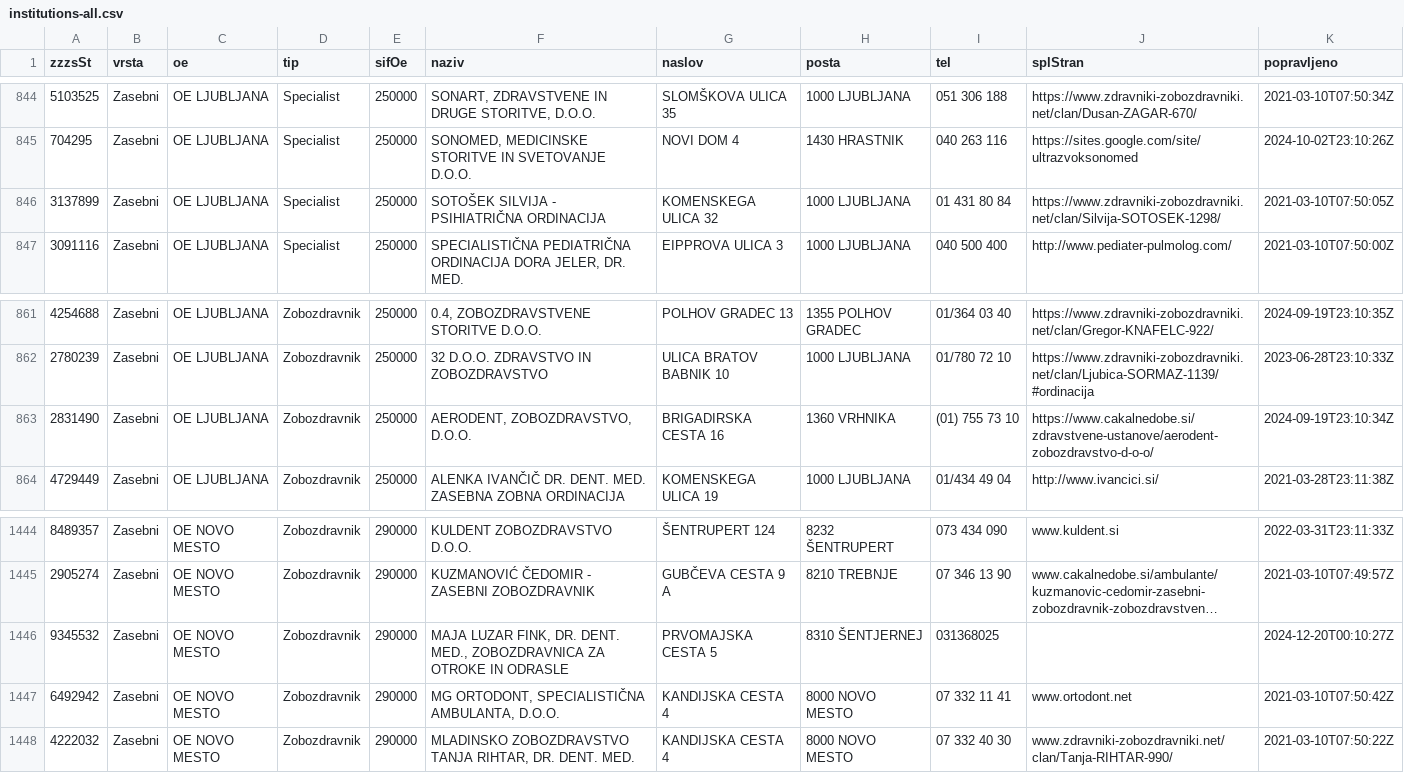
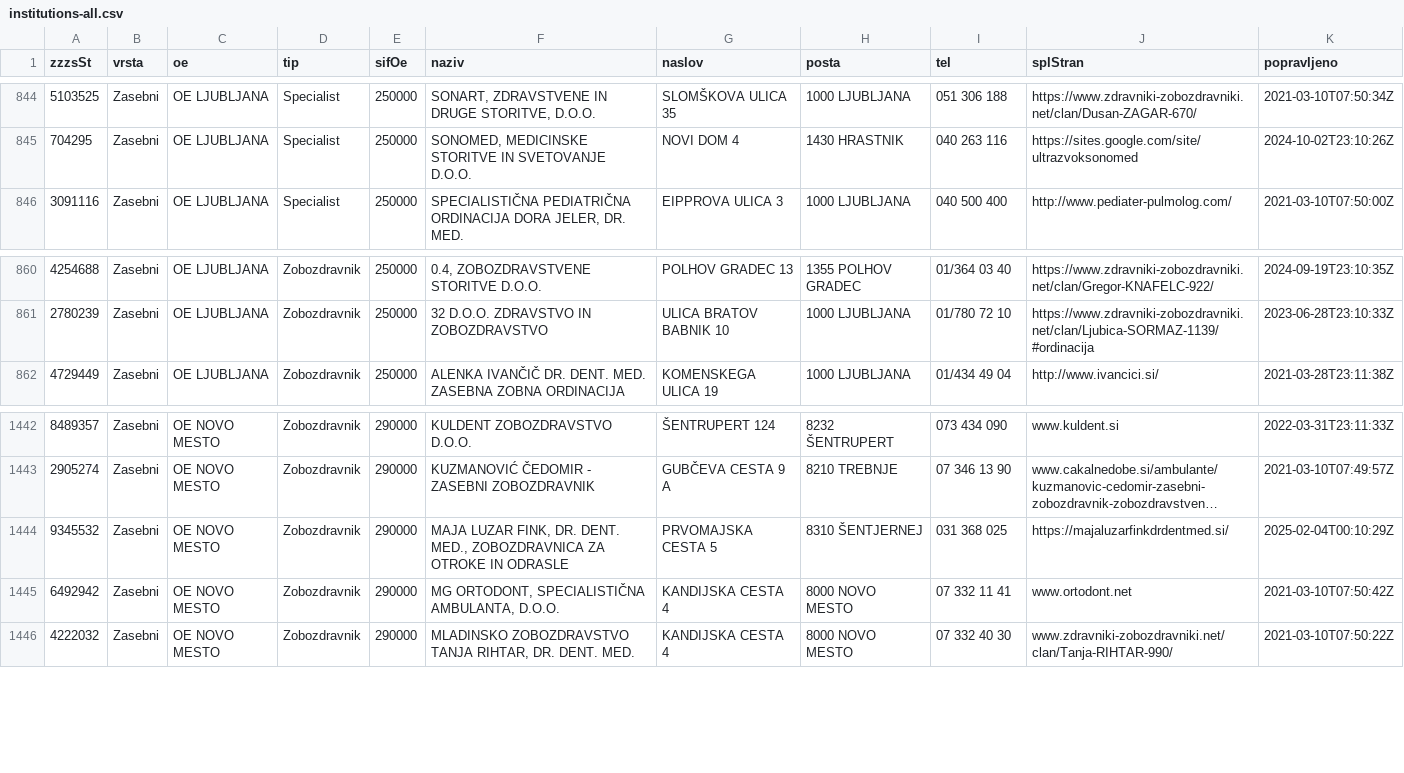
Before and after one commit to sledilnik/zdravniki-data, a CSV file: zzzs/institutions-all.csv, drawn as a sheet; only a part is shown, gaps mark what is left out; long unchanged cells end in …; removed rows and columns are numbered as before the commit, all else as after; the diff names each change by its address in the sheet, - before the commit and + after, or states it on an @@ line.

```diff
--- a/zzzs/institutions-all.csv
+++ b/zzzs/institutions-all.csv
-row 846: 3137899 | Zasebni | OE LJUBLJANA | Specialist | 250000 | SOTOŠEK SILVIJA - PSIHIATRIČNA ORDINACIJA | KOMENSKEGA ULICA 32 | 1000 LJUBLJANA | 01 431 80 84 | https://www.zdravniki-zobozdravniki.net/clan/Silvija-SOTOSEK-1298/ | 2021-03-10T07:50:05Z
-row 863: 2831490 | Zasebni | OE LJUBLJANA | Zobozdravnik | 250000 | AERODENT, ZOBOZDRAVSTVO, D.O.O. | BRIGADIRSKA CESTA 16 | 1360 VRHNIKA | (01) 755 73 10 | https://www.cakalnedobe.si/zdravstvene-ustanove/aerodent-zobozdravstvo-d-o-o/ | 2024-09-19T23:10:34Z
-I1444 (tel): 031368025
+I1444 (tel): 031 368 025
-J1444 (splStran): (empty)
+J1444 (splStran): https://majaluzarfinkdrdentmed.si/
-K1444 (popravljeno): 2024-12-20T00:10:27Z
+K1444 (popravljeno): 2025-02-04T00:10:29Z
```
Also changed, not shown: csv/institutions.csv, gurs/addresses-zzzs.csv, 3 other files.
